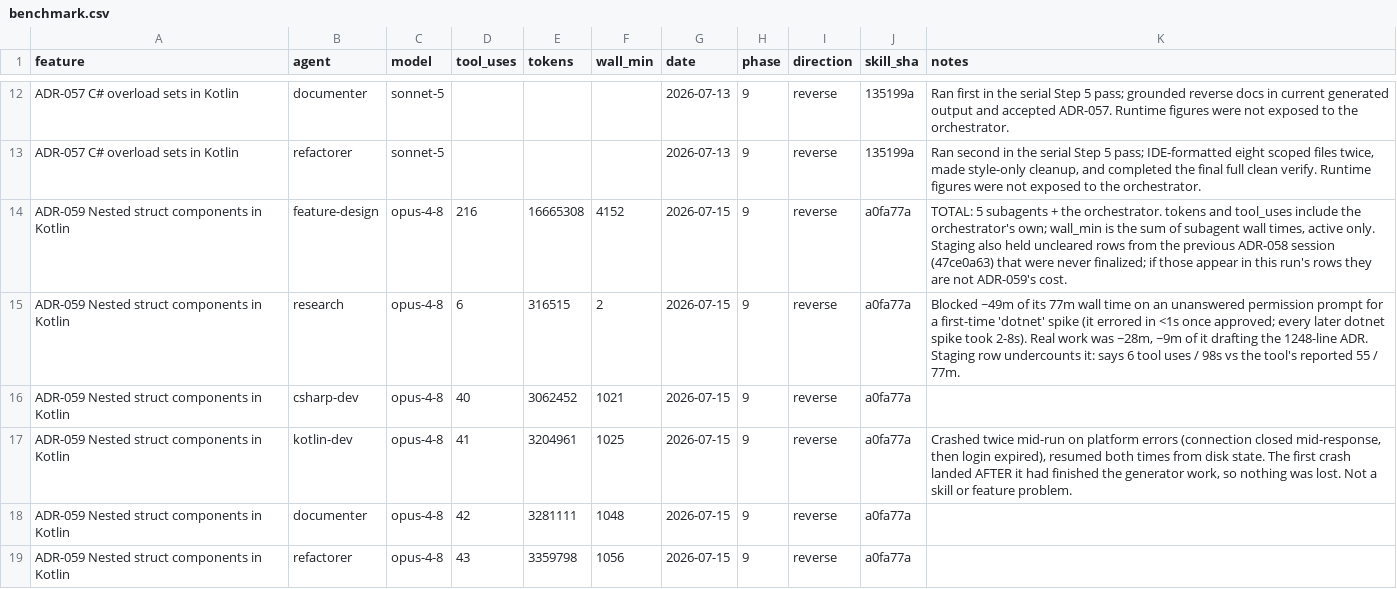
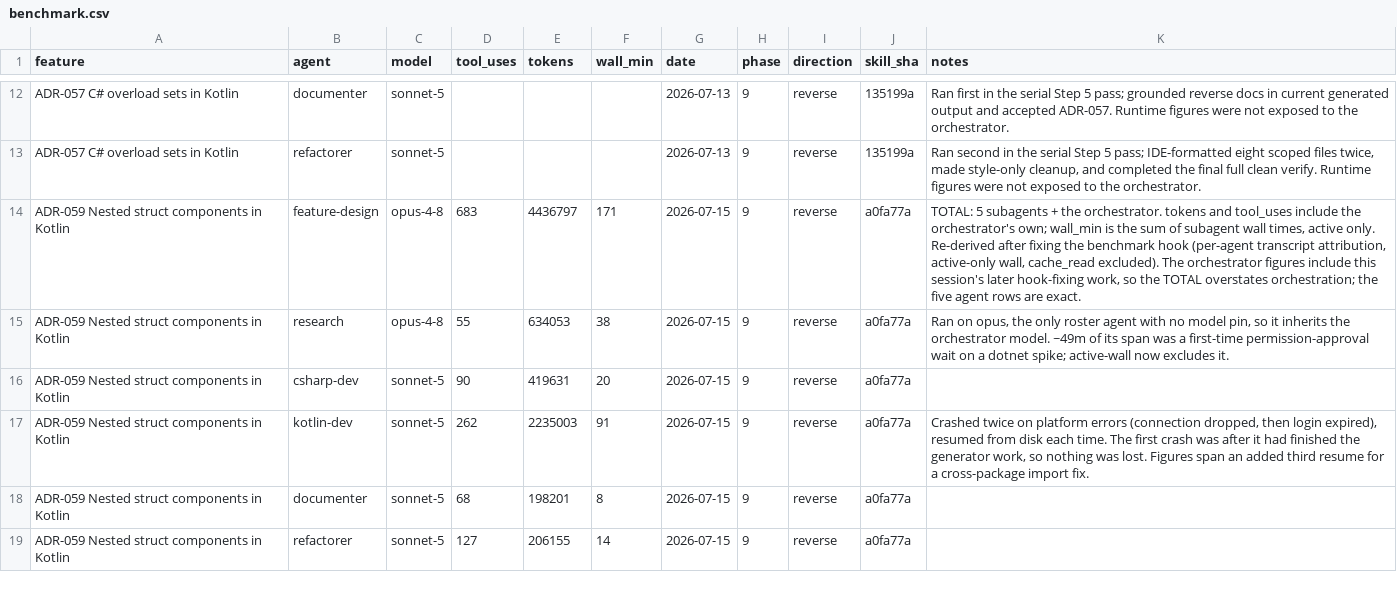
Before and after one commit to xxfast/kotlin-native-nuget, a CSV file: .claude/benchmark.csv, drawn as a sheet; only a part is shown, gaps mark what is left out.

Commit message:
Fix claude benchmark

```diff
--- a/.claude/benchmark.csv
+++ b/.claude/benchmark.csv
@@ -13,7 +13,7 @@ ADR-057 C# overload sets in Kotlin,documenter,sonnet-5,,,,2026-07-13,9,reverse,1
 ADR-057 C# overload sets in Kotlin,refactorer,sonnet-5,,,,2026-07-13,9,reverse,135199a,"Ran second in the serial Step 5 pass; IDE-formatted eight scoped files twice, made style-only cleanup, and completed the final full clean verify. Runtime figures were not exposed to the orchestrator."
-ADR-059 Nested struct components in Kotlin,feature-design,opus-4-8,216,16665308,4152,2026-07-15,9,reverse,a0fa77a,"TOTAL: 5 subagents + the orchestrator. tokens and tool_uses include the orchestrator's own; wall_min is the sum of subagent wall times, active only. Staging also held uncleared rows from the previous ADR-058 session (47ce0a63) that were never finalized; if those appear in this run's rows they are not ADR-059's cost."
-ADR-059 Nested struct components in Kotlin,research,opus-4-8,6,316515,2,2026-07-15,9,reverse,a0fa77a,"Blocked ~49m of its 77m wall time on an unanswered permission prompt for a first-time 'dotnet' spike (it errored in <1s once approved; every later dotnet spike took 2-8s). Real work was ~28m, ~9m of it drafting the 1248-line ADR. Staging row undercounts it: says 6 tool uses / 98s vs the tool's reported 55 / 77m."
-ADR-059 Nested struct components in Kotlin,csharp-dev,opus-4-8,40,3062452,1021,2026-07-15,9,reverse,a0fa77a,
-ADR-059 Nested struct components in Kotlin,kotlin-dev,opus-4-8,41,3204961,1025,2026-07-15,9,reverse,a0fa77a,"Crashed twice mid-run on platform errors (connection closed mid-response, then login expired), resumed both times from disk state. The first crash landed AFTER it had finished the generator work, so nothing was lost. Not a skill or feature problem."
-ADR-059 Nested struct components in Kotlin,documenter,opus-4-8,42,3281111,1048,2026-07-15,9,reverse,a0fa77a,
-ADR-059 Nested struct components in Kotlin,refactorer,opus-4-8,43,3359798,1056,2026-07-15,9,reverse,a0fa77a,
+ADR-059 Nested struct components in Kotlin,feature-design,opus-4-8,683,4436797,171,2026-07-15,9,reverse,a0fa77a,"TOTAL: 5 subagents + the orchestrator. tokens and tool_uses include the orchestrator's own; wall_min is the sum of subagent wall times, active only. Re-derived after fixing the benchmark hook (per-agent transcript attribution, active-only wall, cache_read excluded). The orchestrator figures include this session's later hook-fixing work, so the TOTAL overstates orchestration; the five agent rows are exact."
+ADR-059 Nested struct components in Kotlin,research,opus-4-8,55,634053,38,2026-07-15,9,reverse,a0fa77a,"Ran on opus, the only roster agent with no model pin, so it inherits the orchestrator model. ~49m of its span was a first-time permission-approval wait on a dotnet spike; active-wall now excludes it."
+ADR-059 Nested struct components in Kotlin,csharp-dev,sonnet-5,90,419631,20,2026-07-15,9,reverse,a0fa77a,
+ADR-059 Nested struct components in Kotlin,kotlin-dev,sonnet-5,262,2235003,91,2026-07-15,9,reverse,a0fa77a,"Crashed twice on platform errors (connection dropped, then login expired), resumed from disk each time. The first crash was after it had finished the generator work, so nothing was lost. Figures span an added third resume for a cross-package import fix."
+ADR-059 Nested struct components in Kotlin,documenter,sonnet-5,68,198201,8,2026-07-15,9,reverse,a0fa77a,
+ADR-059 Nested struct components in Kotlin,refactorer,sonnet-5,127,206155,14,2026-07-15,9,reverse,a0fa77a,
```
Also changed, not shown: 1 other file.
